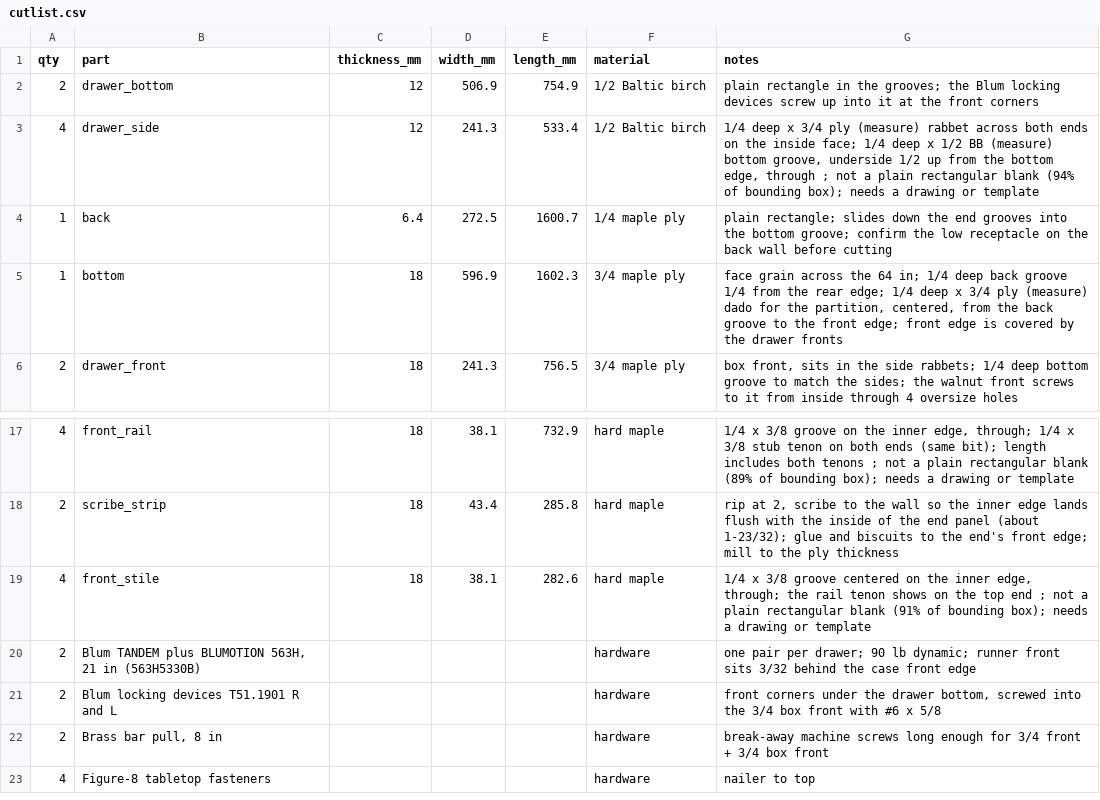
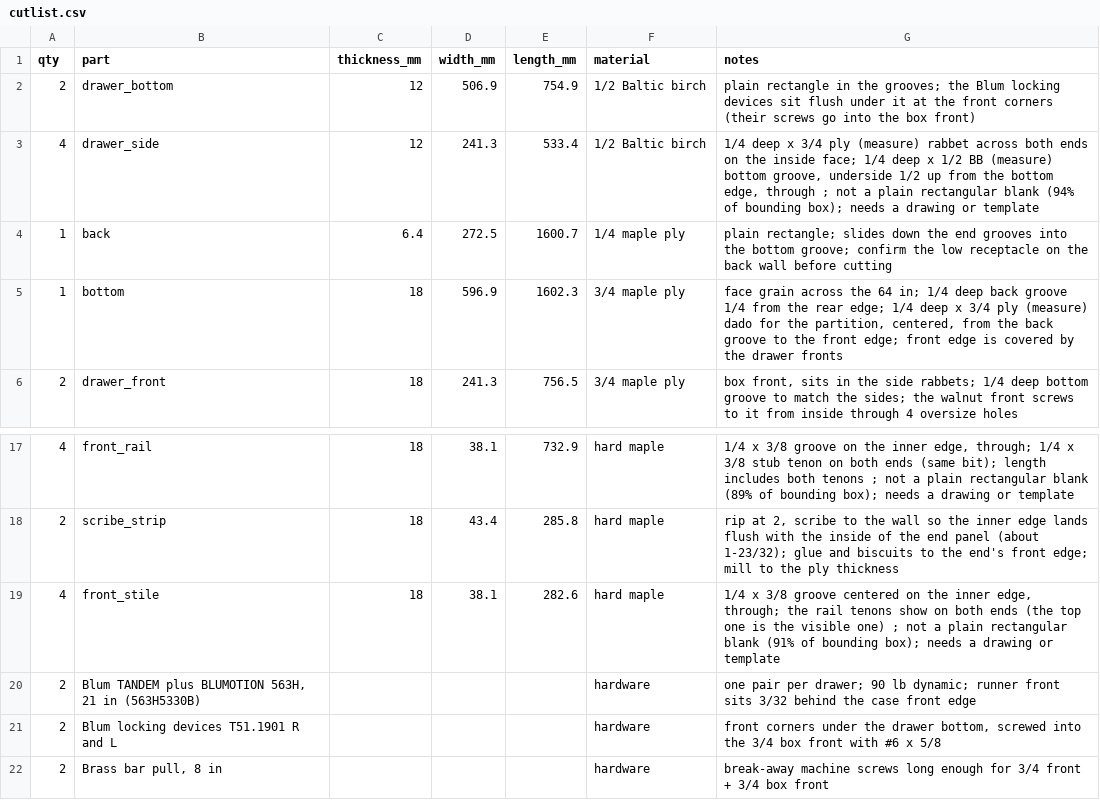
Before and after one commit to bblietz/3d-modeling-brain, a CSV file: projects/Built-in-bench/cutlist.csv, drawn as a sheet; only a part is shown, gaps mark what is left out; the shorter side is filled out with more unchanged rows.

```diff
--- a/projects/Built-in-bench/cutlist.csv
+++ b/projects/Built-in-bench/cutlist.csv
@@ -1,3 +1,3 @@
 qty,part,thickness_mm,width_mm,length_mm,material,notes
-2,drawer_bottom,12,506.9,754.9,1/2 Baltic birch,plain rectangle in the grooves; the Blum locking devices screw up into it at the front corners
+2,drawer_bottom,12,506.9,754.9,1/2 Baltic birch,plain rectangle in the grooves; the Blum locking devices sit flush under it at the front corners (their screws go into the box front)
 4,drawer_side,12,241.3,533.4,1/2 Baltic birch,"1/4 deep x 3/4 ply (measure) rabbet across both ends on the inside face; 1/4 deep x 1/2 BB (measure) bottom groove, underside 1/2 up from the bottom edge, through ; not a plain rectangular blank (94% of bounding box); needs a drawing or template"
@@ -18,3 +18,3 @@ qty,part,thickness_mm,width_mm,length_mm,material,notes
 2,scribe_strip,18,43.4,285.8,hard maple,"rip at 2, scribe to the wall so the inner edge lands flush with the inside of the end panel (about 1-23/32); glue and biscuits to the end's front edge; mill to the ply thickness"
-4,front_stile,18,38.1,282.6,hard maple,"1/4 x 3/8 groove centered on the inner edge, through; the rail tenon shows on the top end ; not a plain rectangular blank (91% of bounding box); needs a drawing or template"
+4,front_stile,18,38.1,282.6,hard maple,"1/4 x 3/8 groove centered on the inner edge, through; the rail tenons show on both ends (the top one is the visible one) ; not a plain rectangular blank (91% of bounding box); needs a drawing or template"
 2,"Blum TANDEM plus BLUMOTION 563H, 21 in (563H5330B)",,,,hardware,one pair per drawer; 90 lb dynamic; runner front sits 3/32 behind the case front edge
```
Also changed, not shown: 24 other files.
